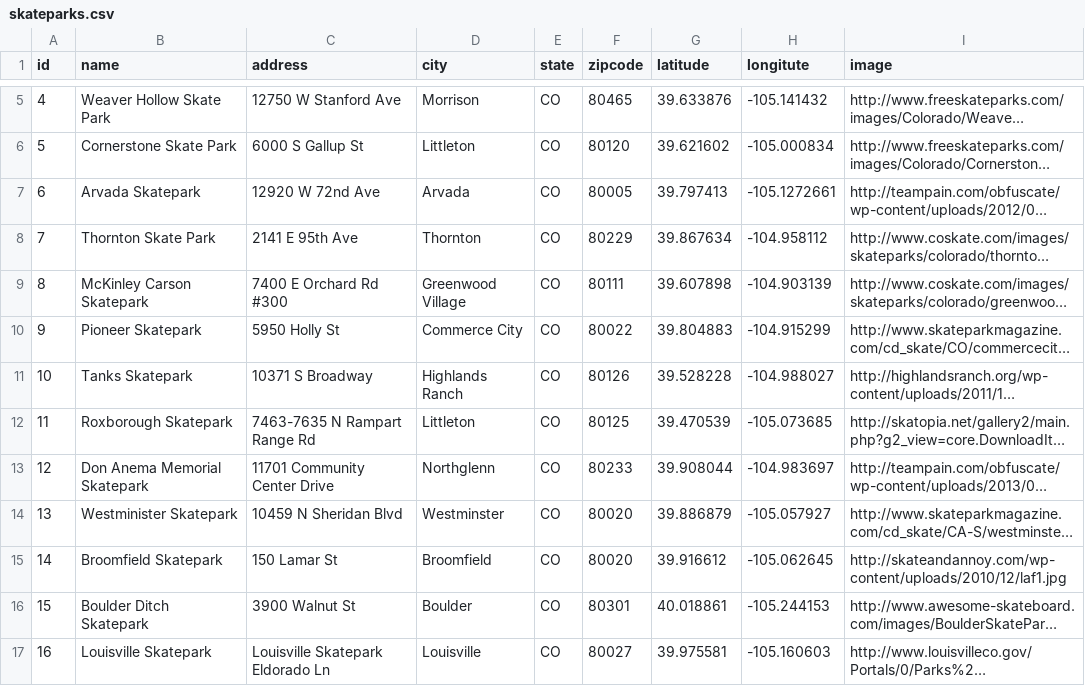
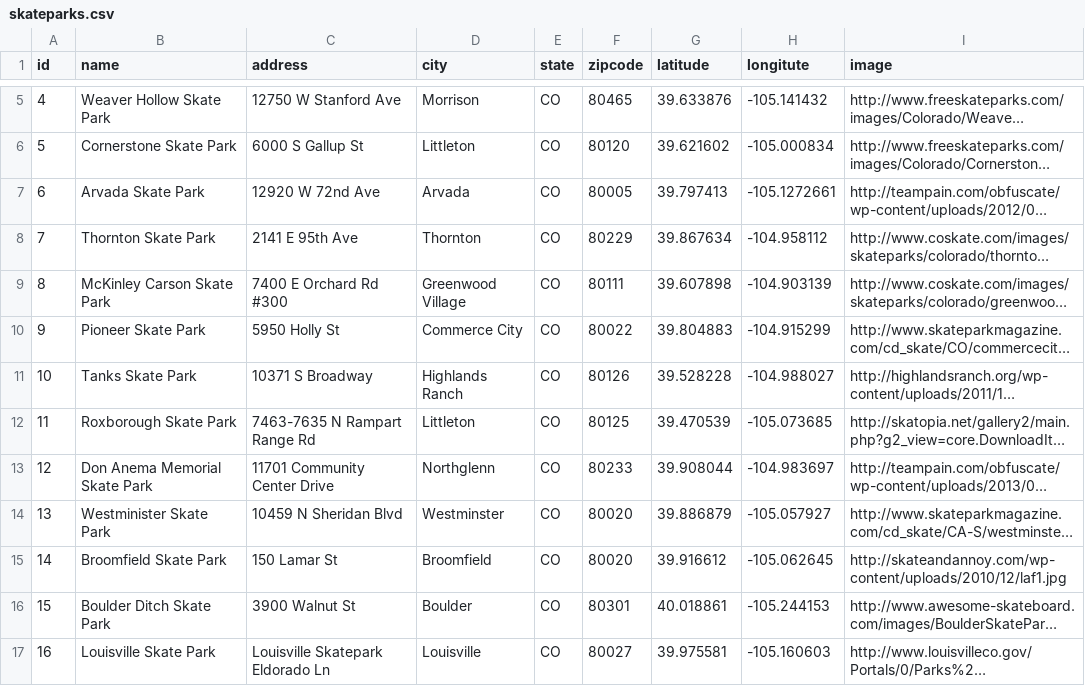
Before and after one commit to coreyd303/seshON, a CSV file: db/skateparks.csv, drawn as a sheet; only a part is shown, gaps mark what is left out; long unchanged cells end in …; the diff names each change by its address in the sheet, - before the commit and + after, or states it on an @@ line.

```diff
--- a/db/skateparks.csv
+++ b/db/skateparks.csv
-B7 (name): Arvada Skatepark
+B7 (name): Arvada Skate Park
-B9 (name): McKinley Carson Skatepark
+B9 (name): McKinley Carson Skate Park
-B10 (name): Pioneer Skatepark
+B10 (name): Pioneer Skate Park
-B11 (name): Tanks Skatepark
+B11 (name): Tanks Skate Park
-B12 (name): Roxborough Skatepark
+B12 (name): Roxborough Skate Park
-B13 (name): Don Anema Memorial Skatepark
+B13 (name): Don Anema Memorial Skate Park
-B14 (name): Westminister Skatepark
+B14 (name): Westminister Skate Park
-B15 (name): Broomfield Skatepark
+B15 (name): Broomfield Skate Park
-B16 (name): Boulder Ditch Skatepark
+B16 (name): Boulder Ditch Skate Park
-B17 (name): Louisville Skatepark
+B17 (name): Louisville Skate Park
```
Also changed, not shown: 3 other files.
